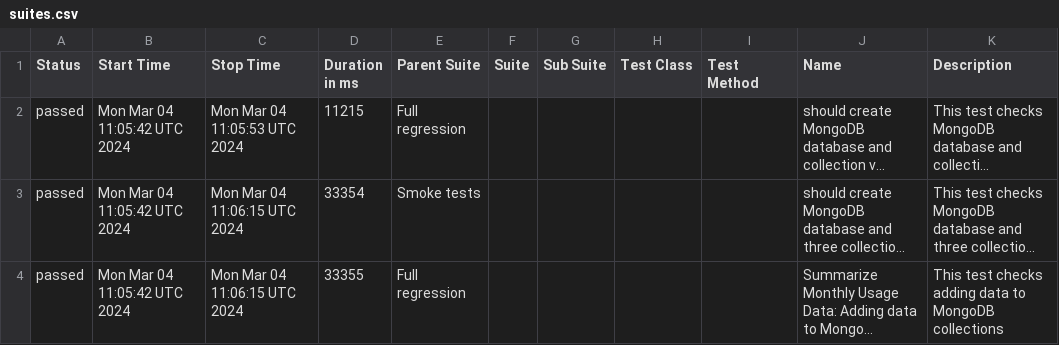
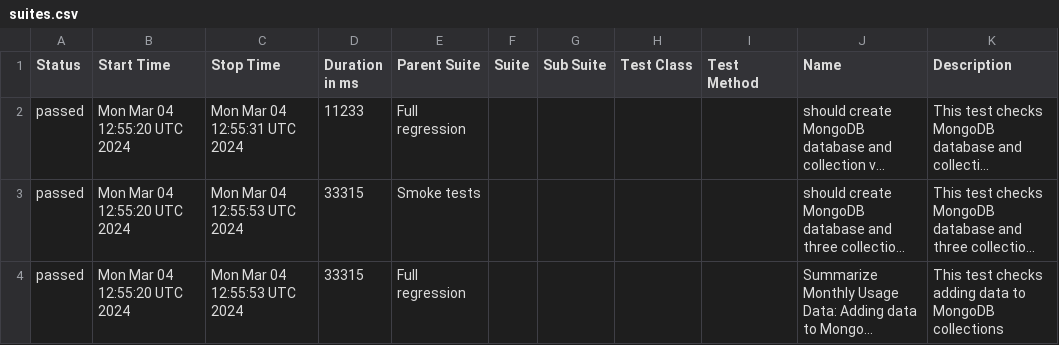
Before and after one commit to studyNewTrendsInAutomatedTesting/jestAllureResults, a CSV file: data/suites.csv, drawn as a sheet; long unchanged cells end in …; the diff names each change by its address in the sheet, - before the commit and + after, or states it on an @@ line.

Commit message:
deploy: studyNewTrendsInAutomatedTesting/applicationToTestFromDockerCompose@51a5b5921d0748198925b55a61050d906a7baf4d

```diff
--- a/data/suites.csv
+++ b/data/suites.csv
-B2:B4 (Start Time): Mon Mar 04 11:05:42 UTC 2024
+B2:B4 (Start Time): Mon Mar 04 12:55:20 UTC 2024
-C2 (Stop Time): Mon Mar 04 11:05:53 UTC 2024
+C2 (Stop Time): Mon Mar 04 12:55:31 UTC 2024
-D2 (Duration in ms): 11215
+D2 (Duration in ms): 11233
-C3:C4 (Stop Time): Mon Mar 04 11:06:15 UTC 2024
+C3:C4 (Stop Time): Mon Mar 04 12:55:53 UTC 2024
-D3 (Duration in ms): 33354
+D3 (Duration in ms): 33315
-D4 (Duration in ms): 33355
+D4 (Duration in ms): 33315
```
Also changed, not shown: 20 other files.
